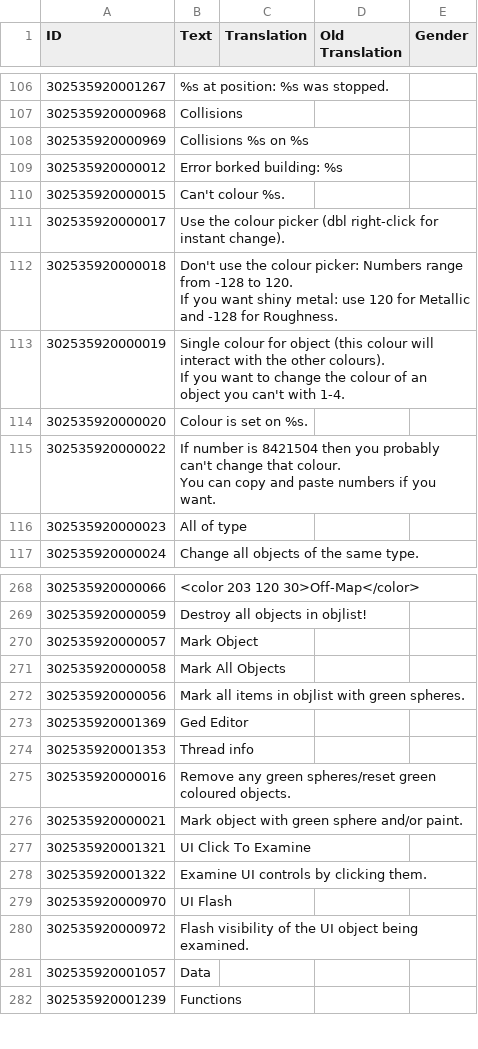
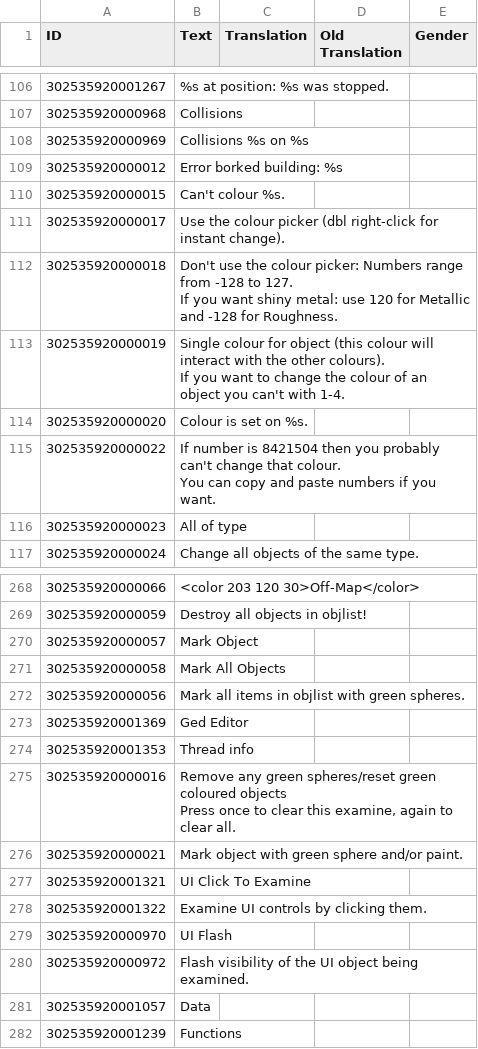
Before and after one commit to ChoGGi/SurvivingMars_CheatMods, a CSV file: ChoGGi's Library/Locales/English.csv, drawn as a sheet; only a part is shown, gaps mark what is left out; ↵ is a line break in a cell; the diff names each change by its address in the sheet, - before the commit and + after, or states it on an @@ line.

Commit message:
Expanded Cheat Menu:
### Fixed:
- Examine titlebar sometimes got stuck as red.
### Changed:
- Examine>Clear button now first clears spheres from examined object, then clears all on the map.

Lib:
- Changed my AttachSpots toggle func to only clear text objs from itself.
- Changed my in-game objects to use an "O" prefix to keep them separate from my Xwin objects.
- Changed my Show/Clear Obj funcs to support removing marked objs in Examine.

Fix: Locked Wind Turbine v0.2:
was spamming log if it was already fixed.
Research Filter v0.2:
Sets focus to the input box by default.
Tower Defence v0.3:
The DiscoverTech func was removed from SM, so the towers weren't unlocked.

ExpandedCheatMenu@choggi.org

```diff
--- a/ChoGGi's Library/Locales/English.csv
+++ b/ChoGGi's Library/Locales/English.csv
-B112 (Text): …-128 to 120. ↵ If you…
+B112 (Text): …-128 to 127. ↵ If you…
-B275 (Text): …green coloured objects.
+B275 (Text): …green coloured objects ↵ Press once to clear this examine, again to clear all.
```
Also changed, not shown: 23 other files.
